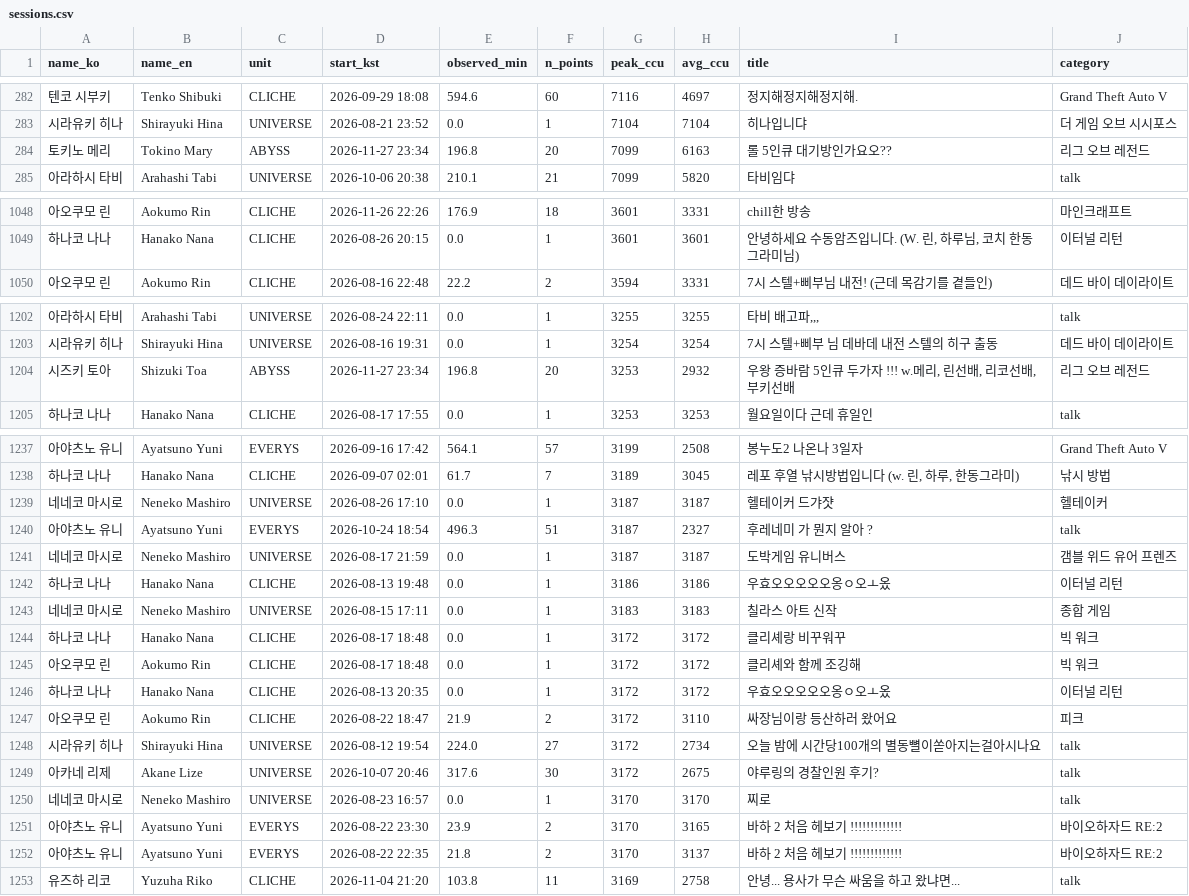
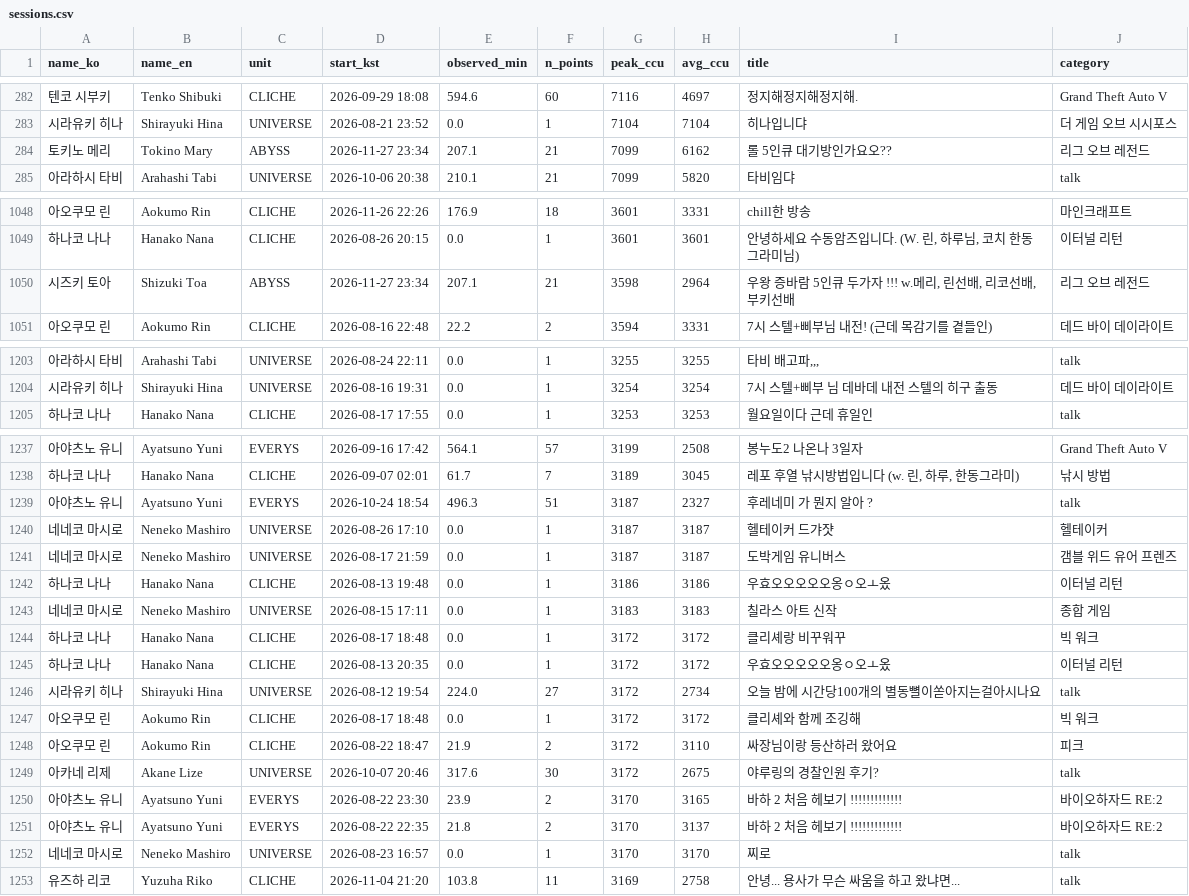
Before and after one commit to Argenviol/stellive-analytics, a CSV file: youtube_analyze_all/08_live_viewership/data/sessions.csv, drawn as a sheet; only a part is shown, gaps mark what is left out; the diff covers the shown part only.

```diff
--- a/youtube_analyze_all/08_live_viewership/data/sessions.csv
+++ b/youtube_analyze_all/08_live_viewership/data/sessions.csv
@@ -288,3 +288,3 @@ name_ko,name_en,unit,start_kst,observed_min,n_points,peak_ccu,avg_ccu,title,cate
 시라유키 히나,Shirayuki Hina,UNIVERSE,2026-08-21 23:52,0.0,1,7104,7104,히나입니댜,더 게임 오브 시시포스
-토키노 메리,Tokino Mary,ABYSS,2026-11-27 23:34,196.8,20,7099,6163,롤 5인큐 대기방인가요오??,리그 오브 레전드
+토키노 메리,Tokino Mary,ABYSS,2026-11-27 23:34,207.1,21,7099,6162,롤 5인큐 대기방인가요오??,리그 오브 레전드
 아라하시 타비,Arahashi Tabi,UNIVERSE,2026-10-06 20:38,210.1,21,7099,5820,타비임댜,talk
@@ -1063,2 +1063,3 @@ name_ko,name_en,unit,start_kst,observed_min,n_points,peak_ccu,avg_ccu,title,cate
 하나코 나나,Hanako Nana,CLICHE,2026-08-26 20:15,0.0,1,3601,3601,"안녕하세요 수동암즈입니다. (W. 린, 하루님, 코치 한동그라미님)",이터널 리턴
+시즈키 토아,Shizuki Toa,ABYSS,2026-11-27 23:34,207.1,21,3598,2964,"우왕 증바람 5인큐 두가자 !!! w.메리, 린선배, 리코선배, 부키선배",리그 오브 레전드
 아오쿠모 린,Aokumo Rin,CLICHE,2026-08-16 22:48,22.2,2,3594,3331,7시 스텔+삐부님 내전! (근데 목감기를 곁들인),데드 바이 데이라이트
@@ -1217,3 +1218,2 @@ name_ko,name_en,unit,start_kst,observed_min,n_points,peak_ccu,avg_ccu,title,cate
 시라유키 히나,Shirayuki Hina,UNIVERSE,2026-08-16 19:31,0.0,1,3254,3254,7시 스텔+삐부 님 데바데 내전 스텔의 히구 출동,데드 바이 데이라이트
-시즈키 토아,Shizuki Toa,ABYSS,2026-11-27 23:34,196.8,20,3253,2932,"우왕 증바람 5인큐 두가자 !!! w.메리, 린선배, 리코선배, 부키선배",리그 오브 레전드
 하나코 나나,Hanako Nana,CLICHE,2026-08-17 17:55,0.0,1,3253,3253,월요일이다 근데 휴일인,talk
@@ -1252,5 +1252,5 @@ name_ko,name_en,unit,start_kst,observed_min,n_points,peak_ccu,avg_ccu,title,cate
 하나코 나나,Hanako Nana,CLICHE,2026-09-07 02:01,61.7,7,3189,3045,"레포 후열 낚시방법입니다 (w. 린, 하루, 한동그라미)",낚시 방법
+아야츠노 유니,Ayatsuno Yuni,EVERYS,2026-10-24 18:54,496.3,51,3187,2327,"후레네미 가 뭔지 알아 ?
+",talk
 네네코 마시로,Neneko Mashiro,UNIVERSE,2026-08-26 17:10,0.0,1,3187,3187,헬테이커 드갸쟛,헬테이커
-아야츠노 유니,Ayatsuno Yuni,EVERYS,2026-10-24 18:54,496.3,51,3187,2327,"후레네미 가 뭔지 알아 ?
-",talk
 네네코 마시로,Neneko Mashiro,UNIVERSE,2026-08-17 21:59,0.0,1,3187,3187,도박게임 유니버스,갬블 위드 유어 프렌즈
@@ -1259,10 +1259,10 @@ name_ko,name_en,unit,start_kst,observed_min,n_points,peak_ccu,avg_ccu,title,cate
 하나코 나나,Hanako Nana,CLICHE,2026-08-17 18:48,0.0,1,3172,3172,클리셰랑 비꾸워꾸,빅 워크
+하나코 나나,Hanako Nana,CLICHE,2026-08-13 20:35,0.0,1,3172,3172,우효오오오오오옹ㅇ오ㅗ옸,이터널 리턴
+시라유키 히나,Shirayuki Hina,UNIVERSE,2026-08-12 19:54,224.0,27,3172,2734,오늘 밤에 시간당100개의 별동뼐이쏟아지는걸아시나요,talk
 아오쿠모 린,Aokumo Rin,CLICHE,2026-08-17 18:48,0.0,1,3172,3172,클리셰와 함께 조깅해,빅 워크
-하나코 나나,Hanako Nana,CLICHE,2026-08-13 20:35,0.0,1,3172,3172,우효오오오오오옹ㅇ오ㅗ옸,이터널 리턴
 아오쿠모 린,Aokumo Rin,CLICHE,2026-08-22 18:47,21.9,2,3172,3110,싸장님이랑 등산하러 왔어요,피크
-시라유키 히나,Shirayuki Hina,UNIVERSE,2026-08-12 19:54,224.0,27,3172,2734,오늘 밤에 시간당100개의 별동뼐이쏟아지는걸아시나요,talk
 아카네 리제,Akane Lize,UNIVERSE,2026-10-07 20:46,317.6,30,3172,2675,야루링의 경찰인원 후기?,talk
-네네코 마시로,Neneko Mashiro,UNIVERSE,2026-08-23 16:57,0.0,1,3170,3170,찌로,talk
 아야츠노 유니,Ayatsuno Yuni,EVERYS,2026-08-22 23:30,23.9,2,3170,3165,바하 2 처음 헤보기 !!!!!!!!!!!!!,바이오하자드 RE:2
 아야츠노 유니,Ayatsuno Yuni,EVERYS,2026-08-22 22:35,21.8,2,3170,3137,바하 2 처음 헤보기 !!!!!!!!!!!!!,바이오하자드 RE:2
+네네코 마시로,Neneko Mashiro,UNIVERSE,2026-08-23 16:57,0.0,1,3170,3170,찌로,talk
 유즈하 리코,Yuzuha Riko,CLICHE,2026-11-04 21:20,103.8,11,3169,2758,안녕... 용사가 무슨 싸움을 하고 왔냐면...,talk
```
Also changed, not shown: 85 moved rows and 6 edited cells elsewhere in this file, youtube_analyze_all/08_live_viewership/data/member_metrics.csv, 12 other files.
